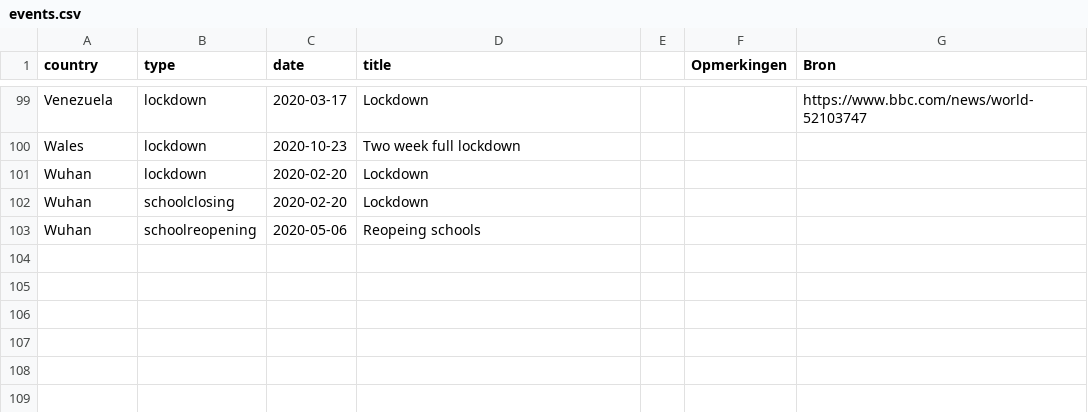
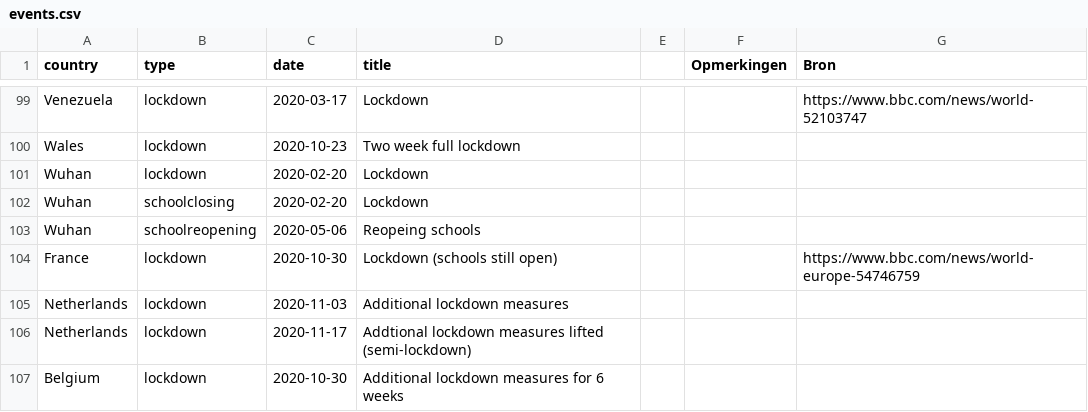
Before and after one commit to Datagraver/Covid-19-base, a CSV file: events.csv, drawn as a sheet; only a part is shown, gaps mark what is left out; the diff names each change by its address in the sheet, - before the commit and + after, or states it on an @@ line.

Commit message:
Added lockdowns BE NL and FR

```diff
--- a/events.csv
+++ b/events.csv
+row 104: France | lockdown | 2020-10-30 | Lockdown (schools still open) |  |  | https://www.bbc.com/news/world-europe-54746759
+row 105: Netherlands | lockdown | 2020-11-03 | Additional lockdown measures
+row 106: Netherlands | lockdown | 2020-11-17 | Addtional lockdown measures lifted (semi-lockdown)
+row 107: Belgium | lockdown | 2020-10-30 | Additional lockdown measures for 6 weeks
```
